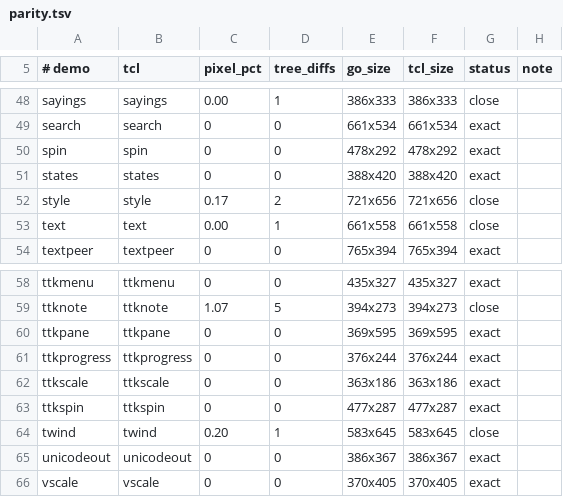
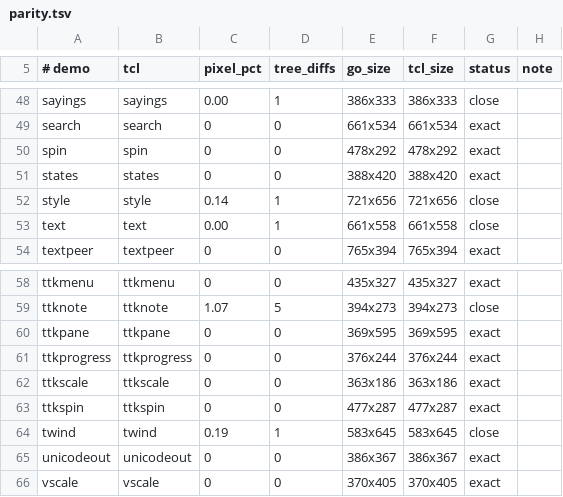
Before and after one commit to takigo/takigo, a TSV file: demos/parity.tsv, drawn as a sheet; only a part is shown, gaps mark what is left out.

```diff
--- a/demos/parity.tsv
+++ b/demos/parity.tsv
@@ -51,3 +51,3 @@ spin	spin	0	0	478x292	478x292	exact
 states	states	0	0	388x420	388x420	exact	
-style	style	0.17	2	721x656	721x656	close	
+style	style	0.14	1	721x656	721x656	close	
 text	text	0.00	1	661x558	661x558	close	
@@ -63,3 +63,3 @@ ttkscale	ttkscale	0	0	363x186	363x186	exact
 ttkspin	ttkspin	0	0	477x287	477x287	exact	
-twind	twind	0.20	1	583x645	583x645	close	
+twind	twind	0.19	1	583x645	583x645	close	
 unicodeout	unicodeout	0	0	386x367	386x367	exact	
```
Also changed, not shown: 3 other files.
